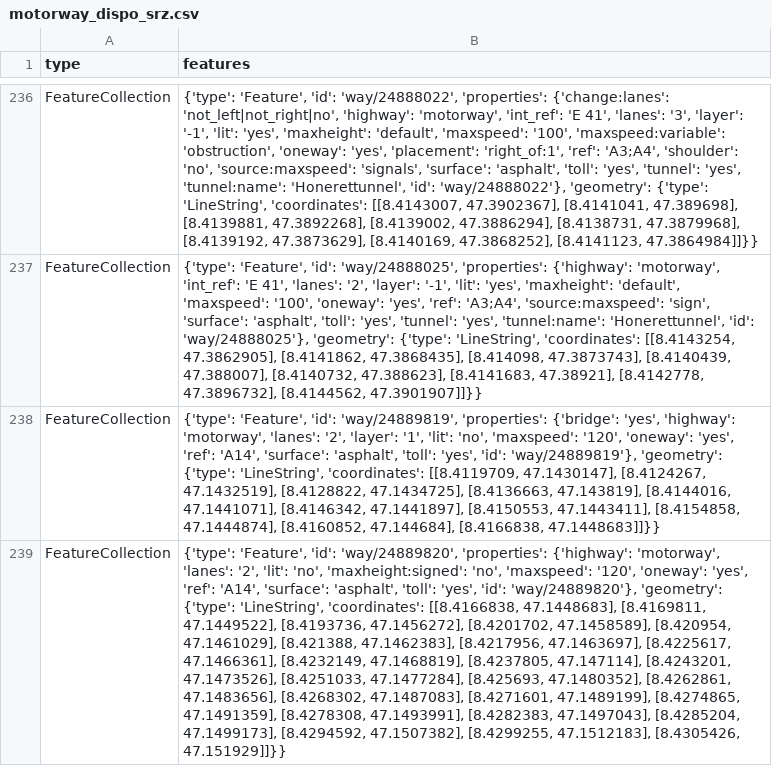
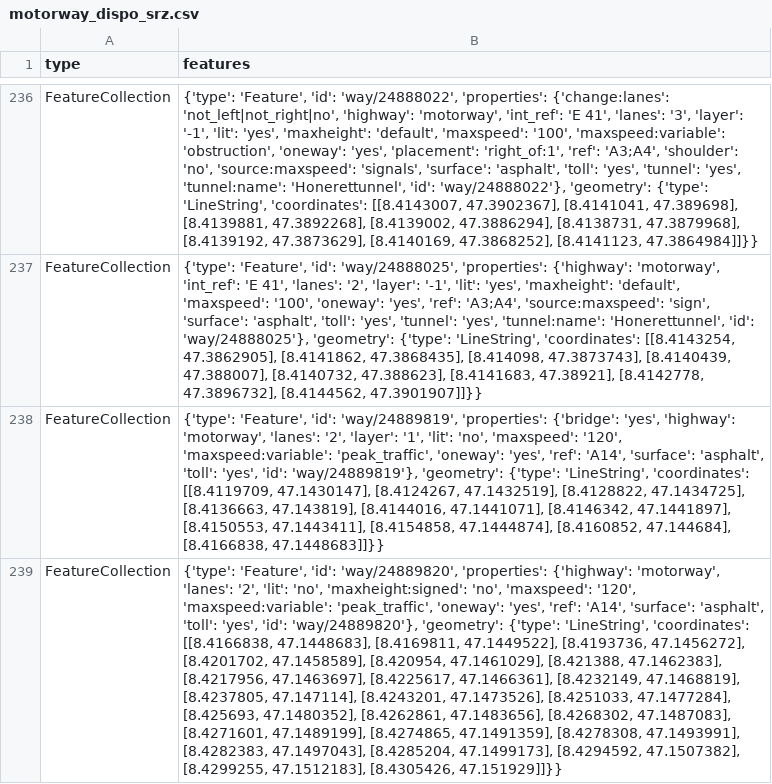
Before and after one commit to OpenBracketsCH/rescue-data, a CSV file: data/csv/highway/motorway/motorway_dispo_srz.csv, drawn as a sheet; only a part is shown, gaps mark what is left out; the diff covers the shown part only; the diff names each change by its address in the sheet, - before the commit and + after, or states it on an @@ line.

```diff
--- a/data/csv/highway/motorway/motorway_dispo_srz.csv
+++ b/data/csv/highway/motorway/motorway_dispo_srz.csv
-B238 (features): …'maxspeed': '120', 'oneway': 'yes',…
+B238 (features): …'maxspeed': '120', 'maxspeed:variable': 'peak_traffic', 'oneway': 'yes',…
-B239 (features): …'maxspeed': '120', 'oneway': 'yes',…
+B239 (features): …'maxspeed': '120', 'maxspeed:variable': 'peak_traffic', 'oneway': 'yes',…
```
Also changed, not shown: 3 edited cells elsewhere in this file, data/csv/access/gates/gates_kt_sz.csv, data/csv/defis/defis_stadt_zh.csv, 18 other files.
